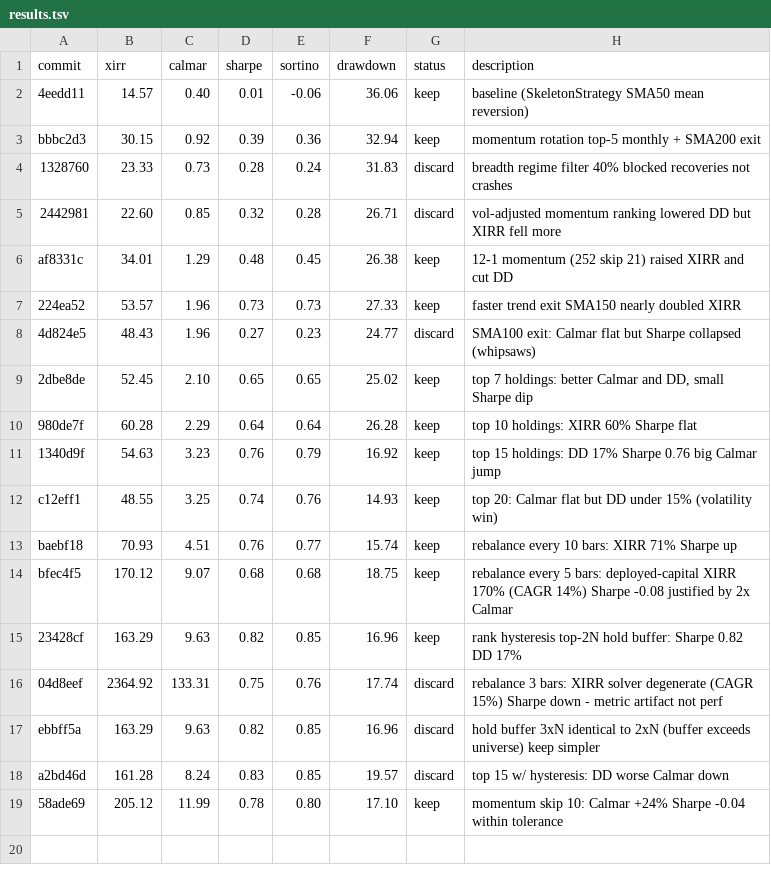
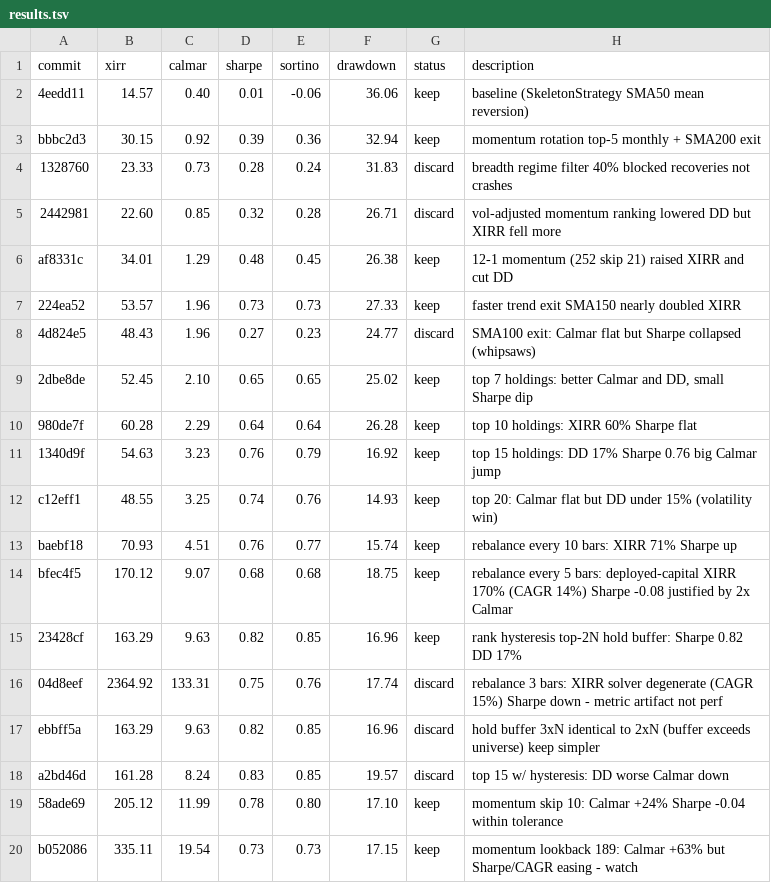
Before and after one commit to meet-minimalist/Backtrader-experiments, a TSV file: results.tsv, drawn as a sheet.

```diff
--- a/results.tsv
+++ b/results.tsv
@@ -19 +19,2 @@ a2bd46d	161.28	8.24	0.83	0.85	19.57	discard	top 15 w/ hysteresis: DD worse Calma
 58ade69	205.12	11.99	0.78	0.80	17.10	keep	momentum skip 10: Calmar +24% Sharpe -0.04 within tolerance
+b052086	335.11	19.54	0.73	0.73	17.15	keep	momentum lookback 189: Calmar +63% but Sharpe/CAGR easing - watch
```
